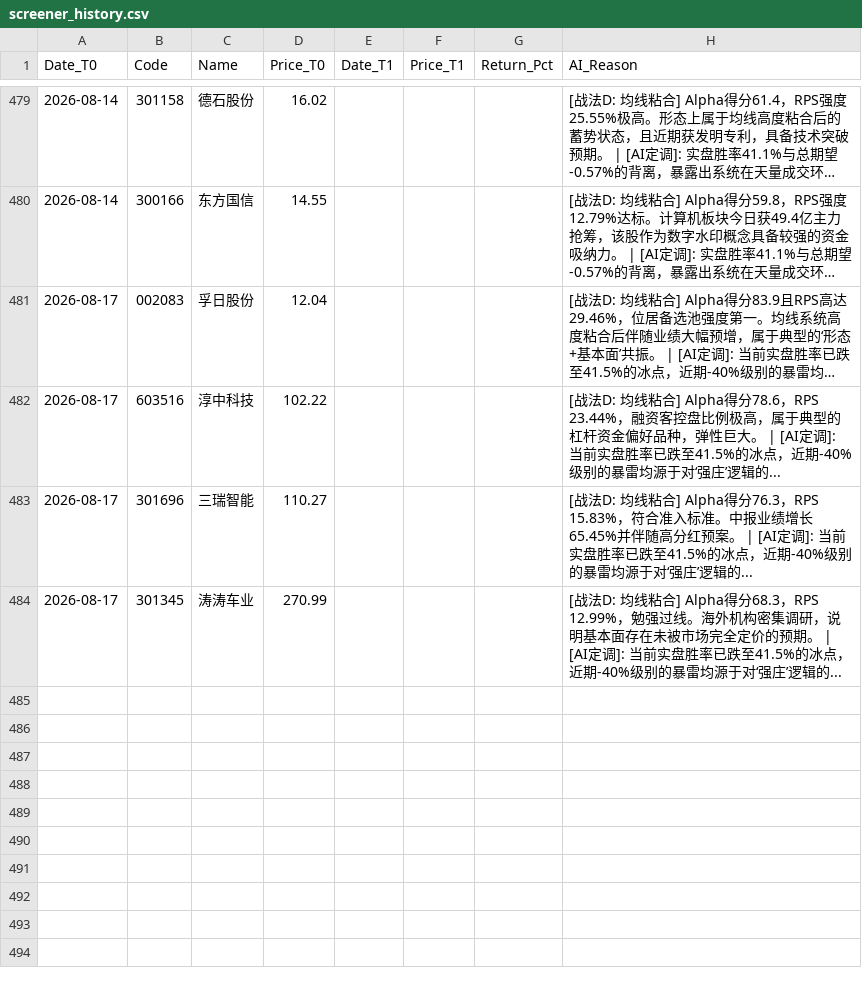
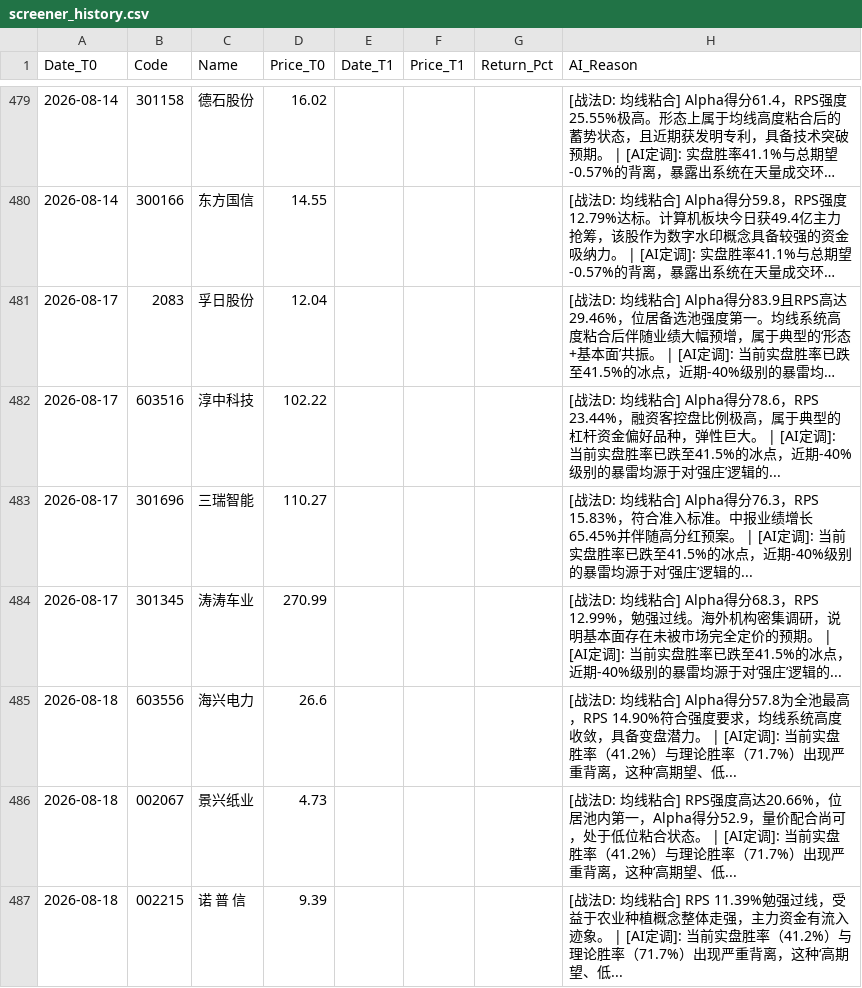
Before and after one commit to yiguangxue-gif/daily_stock_analysis, a CSV file: data/screener_history.csv, drawn as a sheet; only a part is shown, gaps mark what is left out; long unchanged cells end in …; the diff names each change by its address in the sheet, - before the commit and + after, or states it on an @@ line.

```diff
--- a/data/screener_history.csv
+++ b/data/screener_history.csv
-B481 (Code): 002083
+B481 (Code): 2083
+row 485: 2026-08-18 | 603556 | 海兴电力 | 26.6 |  |  |  | [战法D: 均线粘合] Alpha得分57.8为全池最高，RPS 14.90%符合强度要求，均线系统高度收敛，具备变盘潜力。 | [AI定调]: 当前实盘胜率（41.2%）与理论胜率（71.7%）出现严重背离，这种‘高期望、低...
+row 486: 2026-08-18 | 002067 | 景兴纸业 | 4.73 |  |  |  | [战法D: 均线粘合] RPS强度高达20.66%，位居池内第一，Alpha得分52.9，量价配合尚可，处于低位粘合状态。 | [AI定调]: 当前实盘胜率（41.2%）与理论胜率（71.7%）出现严重背离，这种‘高期望、低...
+row 487: 2026-08-18 | 002215 | 诺 普 信 | 9.39 |  |  |  | [战法D: 均线粘合] RPS 11.39%勉强过线，受益于农业种植概念整体走强，主力资金有流入迹象。 | [AI定调]: 当前实盘胜率（41.2%）与理论胜率（71.7%）出现严重背离，这种‘高期望、低...
```
Also changed, not shown: 1 other file.
